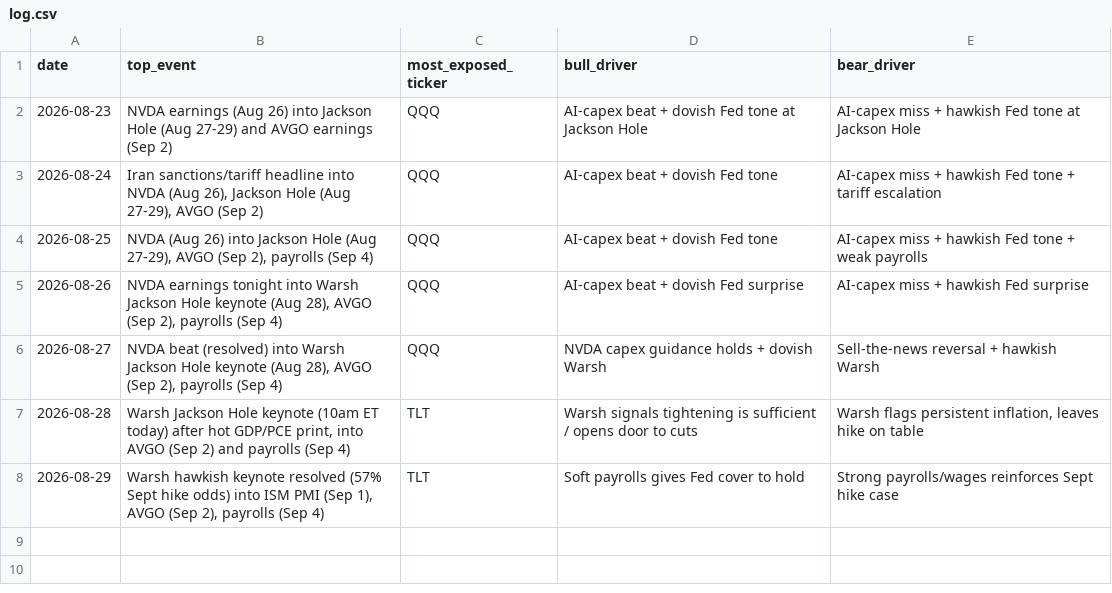
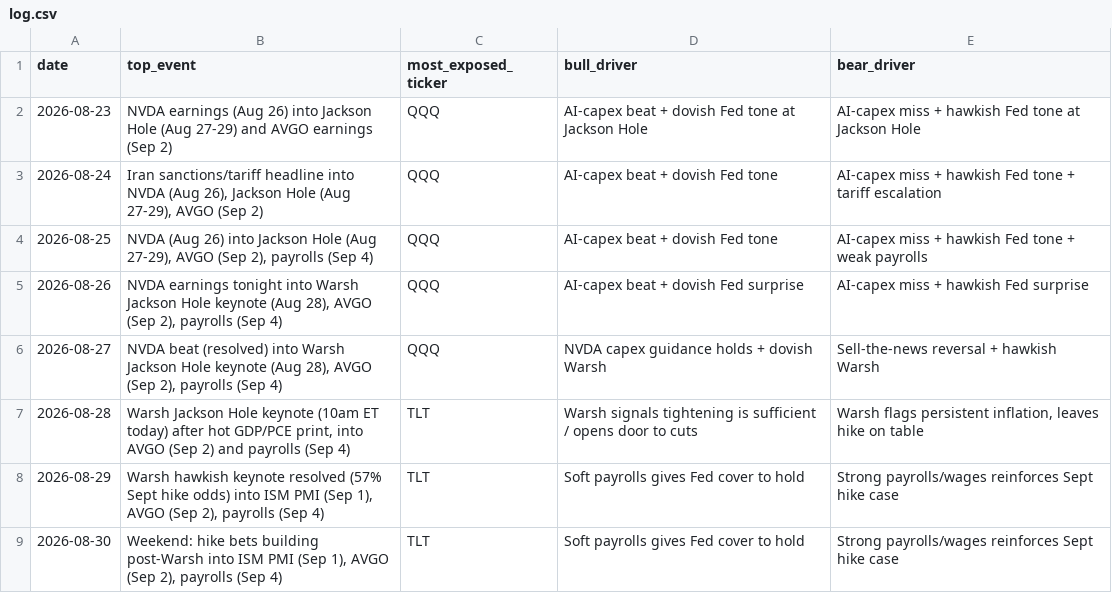
Before and after one commit to praxacharya/Kash_with_Codex_2026, a CSV file: market-tracker/outputs/log.csv, drawn as a sheet; the diff names each change by its address in the sheet, - before the commit and + after, or states it on an @@ line.

```diff
--- a/market-tracker/outputs/log.csv
+++ b/market-tracker/outputs/log.csv
+row 9: 2026-08-30 | Weekend: hike bets building post-Warsh into ISM PMI (Sep 1), AVGO (Sep 2), payrolls (Sep 4) | TLT | Soft payrolls gives Fed cover to hold | Strong payrolls/wages reinforces Sept hike case
```
Also changed, not shown: 1 other file.
